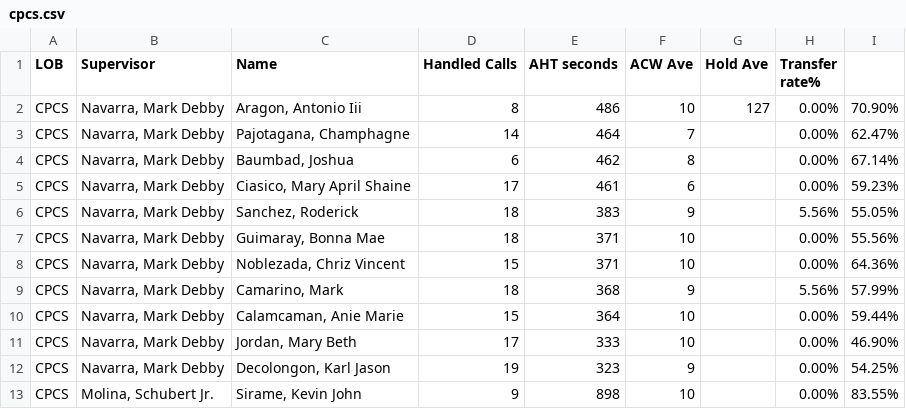
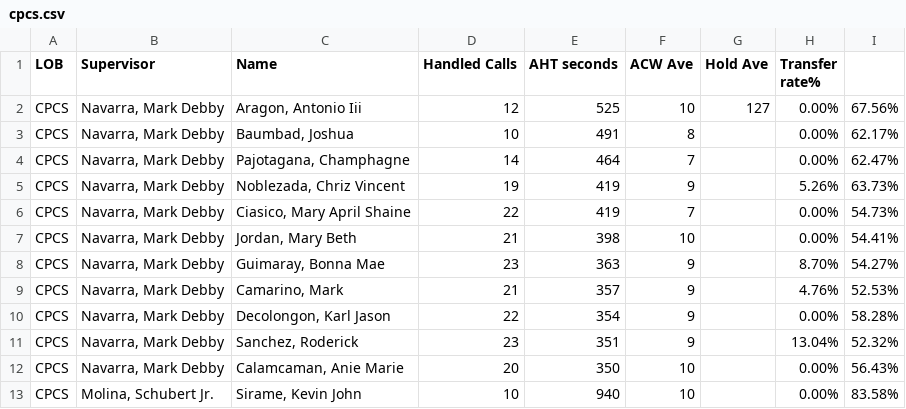
Before and after one commit to CGS-J/CPCS-AHT, a CSV file: cpcs.csv, drawn as a sheet; only a part is shown; the diff covers the shown part only.

```diff
--- a/cpcs.csv
+++ b/cpcs.csv
@@ -1,13 +1,13 @@
 LOB,Supervisor,Name ,Handled Calls ,AHT seconds,ACW Ave,Hold Ave,Transfer rate%,
-CPCS,"Navarra, Mark Debby","Aragon, Antonio Iii",8,486,10,127,0.00%,70.90%
+CPCS,"Navarra, Mark Debby","Aragon, Antonio Iii",12,525,10,127,0.00%,67.56%
+CPCS,"Navarra, Mark Debby","Baumbad, Joshua",10,491,8,,0.00%,62.17%
 CPCS,"Navarra, Mark Debby","Pajotagana, Champhagne",14,464,7,,0.00%,62.47%
-CPCS,"Navarra, Mark Debby","Baumbad, Joshua",6,462,8,,0.00%,67.14%
-CPCS,"Navarra, Mark Debby","Ciasico, Mary April Shaine",17,461,6,,0.00%,59.23%
-CPCS,"Navarra, Mark Debby","Sanchez, Roderick",18,383,9,,5.56%,55.05%
-CPCS,"Navarra, Mark Debby","Guimaray, Bonna Mae",18,371,10,,0.00%,55.56%
-CPCS,"Navarra, Mark Debby","Noblezada, Chriz Vincent",15,371,10,,0.00%,64.36%
-CPCS,"Navarra, Mark Debby","Camarino, Mark",18,368,9,,5.56%,57.99%
-CPCS,"Navarra, Mark Debby","Calamcaman, Anie Marie",15,364,10,,0.00%,59.44%
-CPCS,"Navarra, Mark Debby","Jordan, Mary Beth",17,333,10,,0.00%,46.90%
-CPCS,"Navarra, Mark Debby","Decolongon, Karl Jason",19,323,9,,0.00%,54.25%
-CPCS,"Molina, Schubert Jr.","Sirame, Kevin John",9,898,10,,0.00%,83.55%
+CPCS,"Navarra, Mark Debby","Noblezada, Chriz Vincent",19,419,9,,5.26%,63.73%
+CPCS,"Navarra, Mark Debby","Ciasico, Mary April Shaine",22,419,7,,0.00%,54.73%
+CPCS,"Navarra, Mark Debby","Jordan, Mary Beth",21,398,10,,0.00%,54.41%
+CPCS,"Navarra, Mark Debby","Guimaray, Bonna Mae",23,363,9,,8.70%,54.27%
+CPCS,"Navarra, Mark Debby","Camarino, Mark",21,357,9,,4.76%,52.53%
+CPCS,"Navarra, Mark Debby","Decolongon, Karl Jason",22,354,9,,0.00%,58.28%
+CPCS,"Navarra, Mark Debby","Sanchez, Roderick",23,351,9,,13.04%,52.32%
+CPCS,"Navarra, Mark Debby","Calamcaman, Anie Marie",20,350,10,,0.00%,56.43%
+CPCS,"Molina, Schubert Jr.","Sirame, Kevin John",10,940,10,,0.00%,83.58%
```
Also changed, not shown: 1 added row, 1 removed row and 15 edited cells elsewhere in this file, cpcsAHT.csv.
